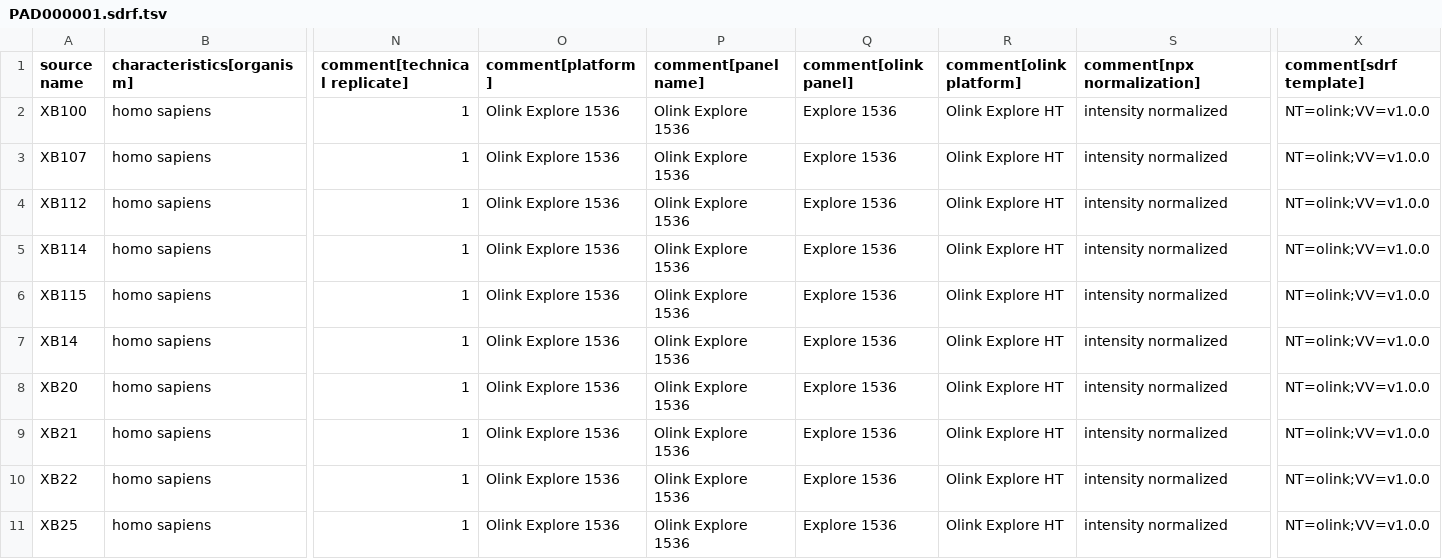
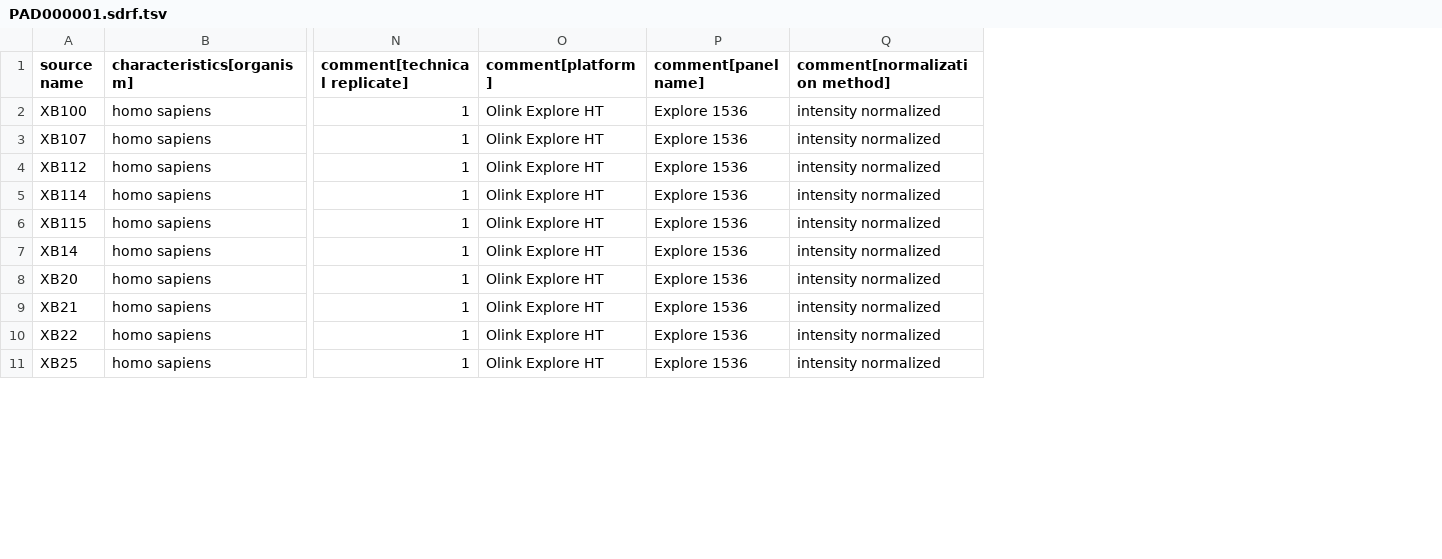
Before and after one commit to bigbio/proteomics-sample-metadata, a TSV file: examples/PAD000001/PAD000001.sdrf.tsv, drawn as a sheet; only a part is shown, gaps mark what is left out; removed rows and columns are numbered as before the commit, all else as after; the diff covers the shown part only; the diff names each change by its address in the sheet, - before the commit and + after, or states it on an @@ line.

```diff
--- a/examples/PAD000001/PAD000001.sdrf.tsv
+++ b/examples/PAD000001/PAD000001.sdrf.tsv
-column P (comment[panel name]), rows 2-11: all Olink Explore 1536
-column R (comment[olink platform]), rows 2-11: all Olink Explore HT
-column X (comment[sdrf template]), rows 2-11: all NT=olink;VV=v1.0.0
-P1: comment[olink panel]
+P1: comment[panel name]
-Q1: comment[npx normalization]
+Q1: comment[normalization method]
-O2:O11 (comment[platform]): Olink Explore 1536
+O2:O11 (comment[platform]): Olink Explore HT
```
Also changed, not shown: 10 edited cells elsewhere in this file, examples/PAD000003/PAD000003.sdrf.tsv, 5 other files.
